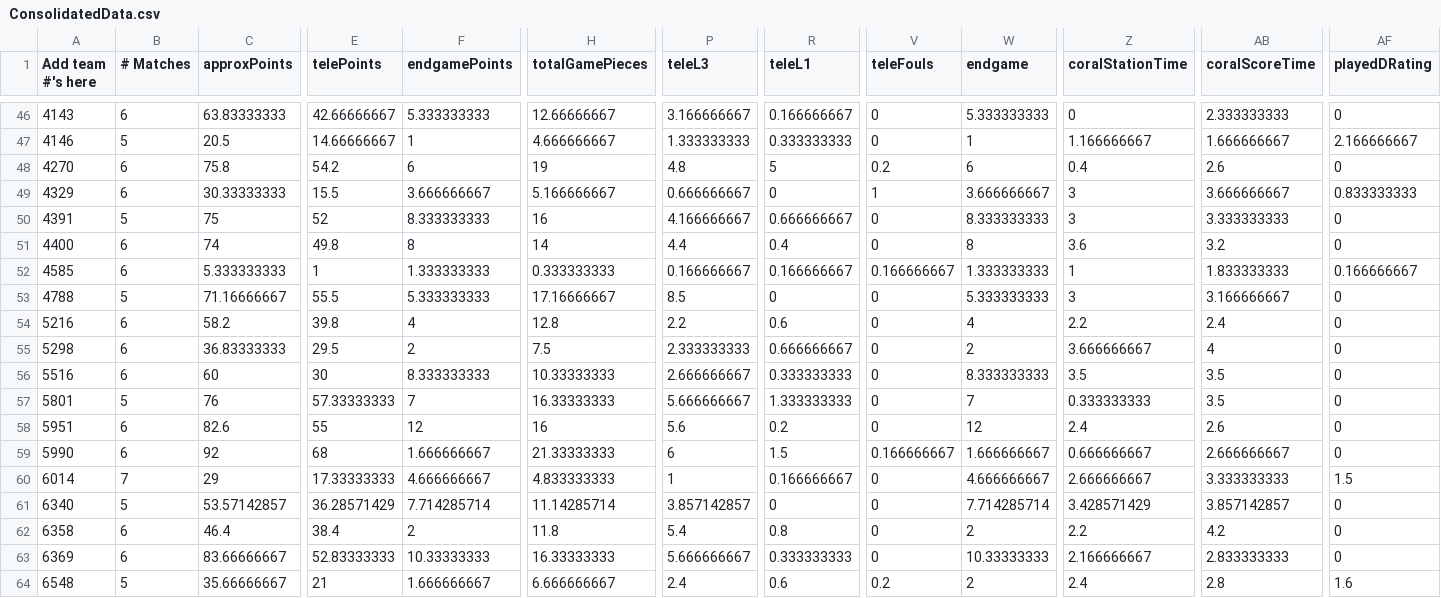
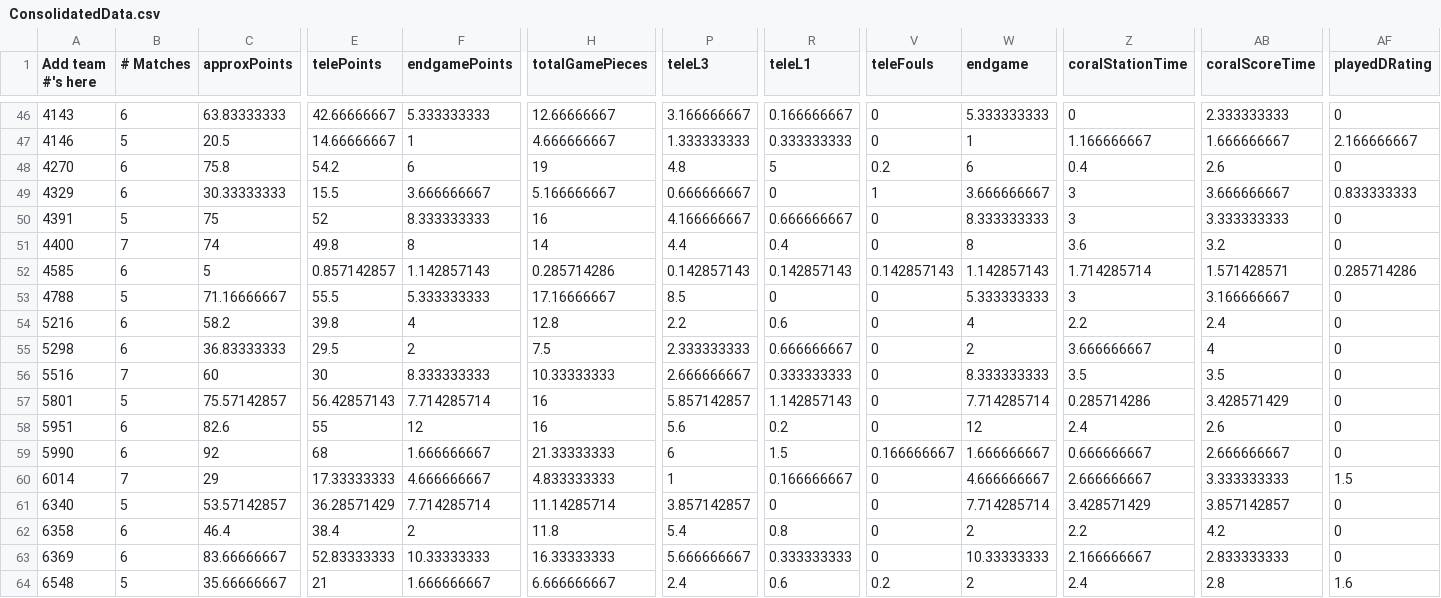
Before and after one commit to btmartin/btmartin.github.io, a CSV file: Scouting/ConsolidatedData.csv, drawn as a sheet; only a part is shown, gaps mark what is left out; the diff covers the shown part only; the diff names each change by its address in the sheet, - before the commit and + after, or states it on an @@ line.

```diff
--- a/Scouting/ConsolidatedData.csv
+++ b/Scouting/ConsolidatedData.csv
-B51 (# Matches): 6
+B51 (# Matches): 7
-C52 (approxPoints): 5.333333333
+C52 (approxPoints): 5
-E52 (telePoints): 1
+E52 (telePoints): 0.857142857
-F52 (endgamePoints): 1.333333333
+F52 (endgamePoints): 1.142857143
-H52 (totalGamePieces): 0.333333333
+H52 (totalGamePieces): 0.285714286
-P52 (teleL3): 0.166666667
+P52 (teleL3): 0.142857143
-R52 (teleL1): 0.166666667
+R52 (teleL1): 0.142857143
-V52 (teleFouls): 0.166666667
+V52 (teleFouls): 0.142857143
-W52 (endgame): 1.333333333
+W52 (endgame): 1.142857143
-Z52 (coralStationTime): 1
+Z52 (coralStationTime): 1.714285714
-AB52 (coralScoreTime): 1.833333333
+AB52 (coralScoreTime): 1.571428571
-AF52 (playedDRating): 0.166666667
+AF52 (playedDRating): 0.285714286
-B56 (# Matches): 6
+B56 (# Matches): 7
-C57 (approxPoints): 76
+C57 (approxPoints): 75.57142857
-E57 (telePoints): 57.33333333
+E57 (telePoints): 56.42857143
-F57 (endgamePoints): 7
+F57 (endgamePoints): 7.714285714
-H57 (totalGamePieces): 16.33333333
+H57 (totalGamePieces): 16
-P57 (teleL3): 5.666666667
+P57 (teleL3): 5.857142857
-R57 (teleL1): 1.333333333
+R57 (teleL1): 1.142857143
-W57 (endgame): 7
+W57 (endgame): 7.714285714
-Z57 (coralStationTime): 0.333333333
+Z57 (coralStationTime): 0.285714286
-AB57 (coralScoreTime): 3.5
+AB57 (coralScoreTime): 3.428571429
```
Also changed, not shown: 90 edited cells elsewhere in this file, Scouting/ScoutingData.csv.
